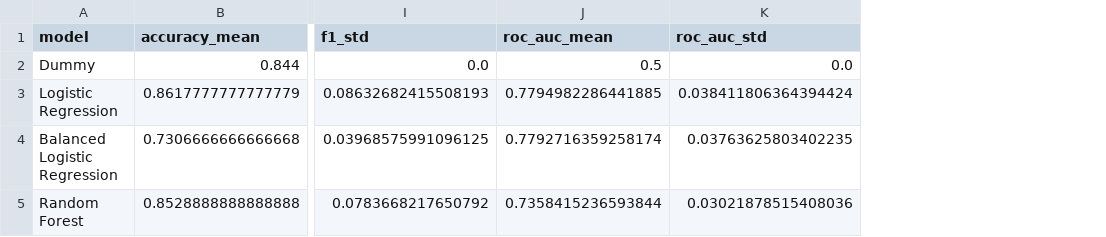
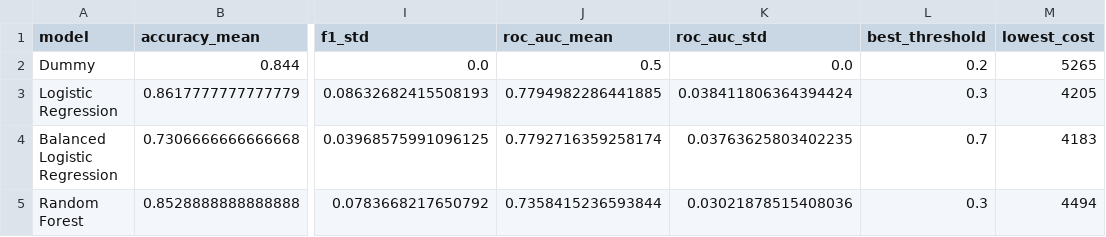
Before and after one commit to adityalochan/late-deliveries-predictor, a CSV file: reports/cv_results.csv, drawn as a sheet; only a part is shown, gaps mark what is left out; the diff names each change by its address in the sheet, - before the commit and + after, or states it on an @@ line.

```diff
--- a/reports/cv_results.csv
+++ b/reports/cv_results.csv
+column L (best_threshold), rows 2-5: 0.2 | 0.3 | 0.7 | 0.3
+column M (lowest_cost), rows 2-5: 5265 | 4205 | 4183 | 4494
```
Also changed, not shown: 4 other files.
